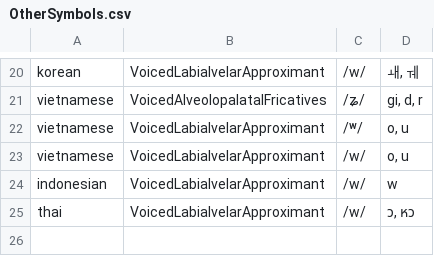
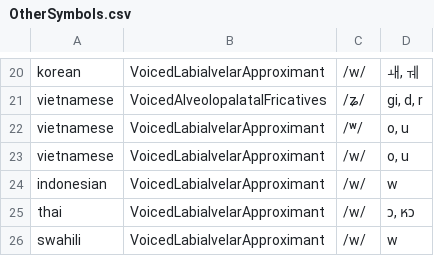
Before and after one commit to chanwunkong/IPAMapper, a CSV file: OtherSymbols.csv, drawn as a sheet; only a part is shown, gaps mark what is left out; the diff names each change by its address in the sheet, - before the commit and + after, or states it on an @@ line.

Commit message:
swahili w

```diff
--- a/OtherSymbols.csv
+++ b/OtherSymbols.csv
+row 26: swahili | VoicedLabialvelarApproximant | /w/ | w
```
